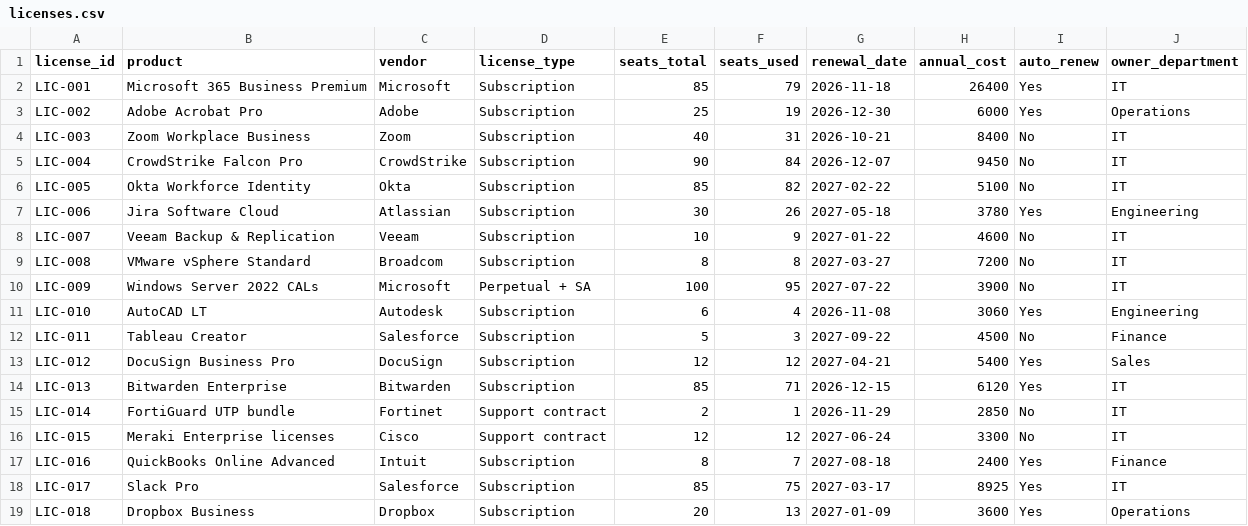
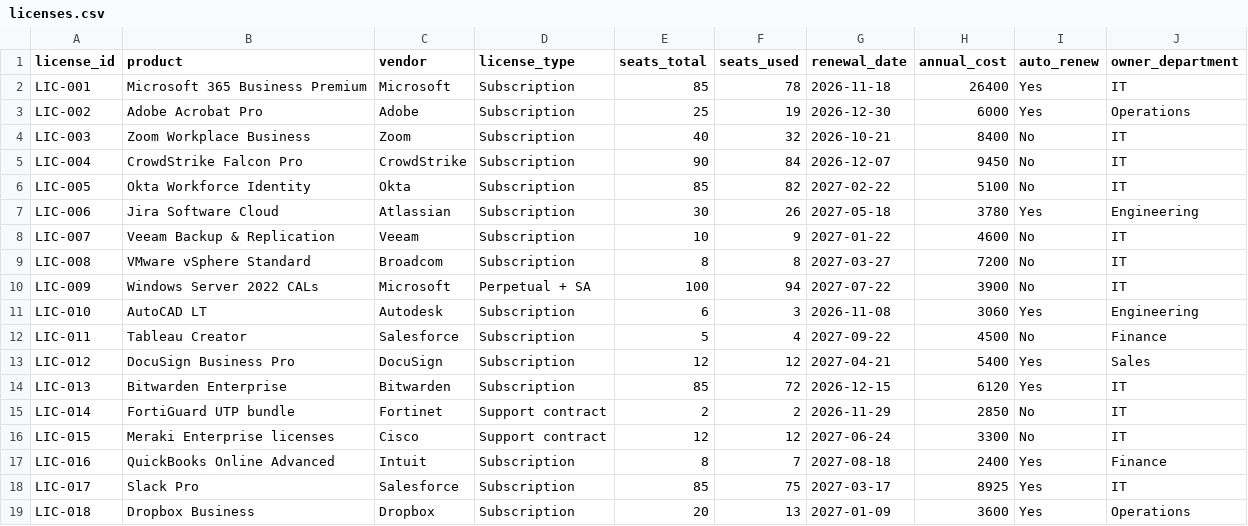
Before and after one commit to raulit-eng/it-license-lifecycle-dashboard, a CSV file: data/licenses.csv, drawn as a sheet.

```diff
--- a/data/licenses.csv
+++ b/data/licenses.csv
@@ -1,5 +1,5 @@
 license_id,product,vendor,license_type,seats_total,seats_used,renewal_date,annual_cost,auto_renew,owner_department
-LIC-001,Microsoft 365 Business Premium,Microsoft,Subscription,85,79,2026-11-18,26400,Yes,IT
+LIC-001,Microsoft 365 Business Premium,Microsoft,Subscription,85,78,2026-11-18,26400,Yes,IT
 LIC-002,Adobe Acrobat Pro,Adobe,Subscription,25,19,2026-12-30,6000,Yes,Operations
-LIC-003,Zoom Workplace Business,Zoom,Subscription,40,31,2026-10-21,8400,No,IT
+LIC-003,Zoom Workplace Business,Zoom,Subscription,40,32,2026-10-21,8400,No,IT
 LIC-004,CrowdStrike Falcon Pro,CrowdStrike,Subscription,90,84,2026-12-07,9450,No,IT
@@ -9,8 +9,8 @@ LIC-007,Veeam Backup & Replication,Veeam,Subscription,10,9,2027-01-22,4600,No,IT
 LIC-008,VMware vSphere Standard,Broadcom,Subscription,8,8,2027-03-27,7200,No,IT
-LIC-009,Windows Server 2022 CALs,Microsoft,Perpetual + SA,100,95,2027-07-22,3900,No,IT
-LIC-010,AutoCAD LT,Autodesk,Subscription,6,4,2026-11-08,3060,Yes,Engineering
-LIC-011,Tableau Creator,Salesforce,Subscription,5,3,2027-09-22,4500,No,Finance
+LIC-009,Windows Server 2022 CALs,Microsoft,Perpetual + SA,100,94,2027-07-22,3900,No,IT
+LIC-010,AutoCAD LT,Autodesk,Subscription,6,3,2026-11-08,3060,Yes,Engineering
+LIC-011,Tableau Creator,Salesforce,Subscription,5,4,2027-09-22,4500,No,Finance
 LIC-012,DocuSign Business Pro,DocuSign,Subscription,12,12,2027-04-21,5400,Yes,Sales
-LIC-013,Bitwarden Enterprise,Bitwarden,Subscription,85,71,2026-12-15,6120,Yes,IT
-LIC-014,FortiGuard UTP bundle,Fortinet,Support contract,2,1,2026-11-29,2850,No,IT
+LIC-013,Bitwarden Enterprise,Bitwarden,Subscription,85,72,2026-12-15,6120,Yes,IT
+LIC-014,FortiGuard UTP bundle,Fortinet,Support contract,2,2,2026-11-29,2850,No,IT
 LIC-015,Meraki Enterprise licenses,Cisco,Support contract,12,12,2027-06-24,3300,No,IT
```
Also changed, not shown: data/assets.csv, 1 other file.
